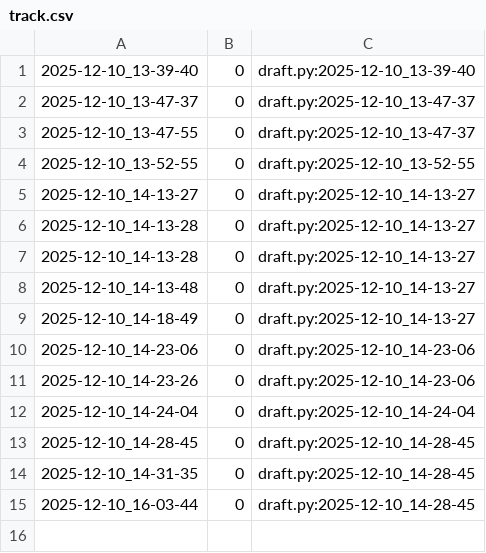
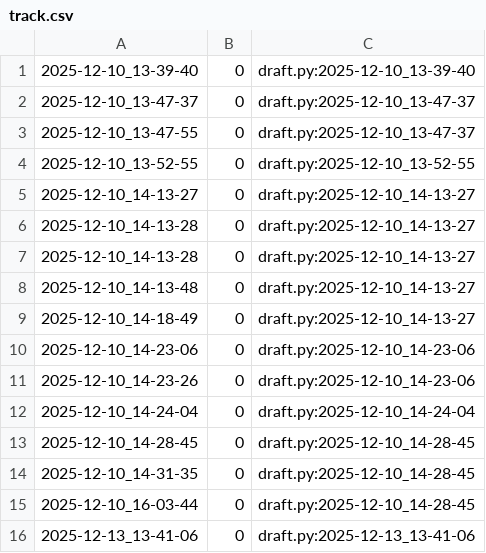
Before and after one commit to qxcode-course/poo-rc-bloco-e-isabeliloliveira, a CSV file: tasks/.tko/track/poo@estacionamento/track.csv, drawn as a sheet.

```diff
--- a/tasks/.tko/track/poo@estacionamento/track.csv
+++ b/tasks/.tko/track/poo@estacionamento/track.csv
@@ -15 +15,2 @@
 2025-12-10_16-03-44,0,draft.py:2025-12-10_14-28-45
+2025-12-13_13-41-06,0,draft.py:2025-12-13_13-41-06
```
Also changed, not shown: tasks/.tko/track/poo@pagamento/track.csv, 8 other files.
